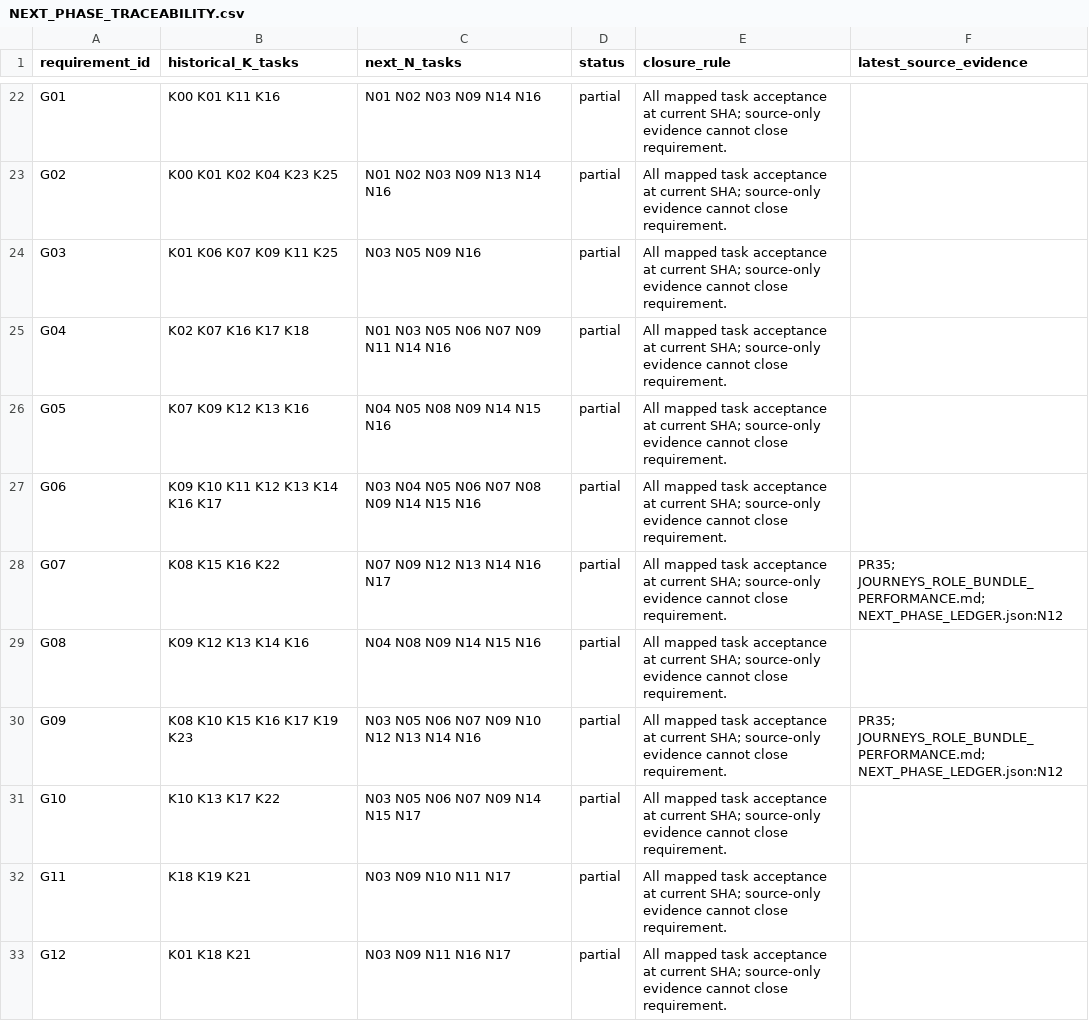
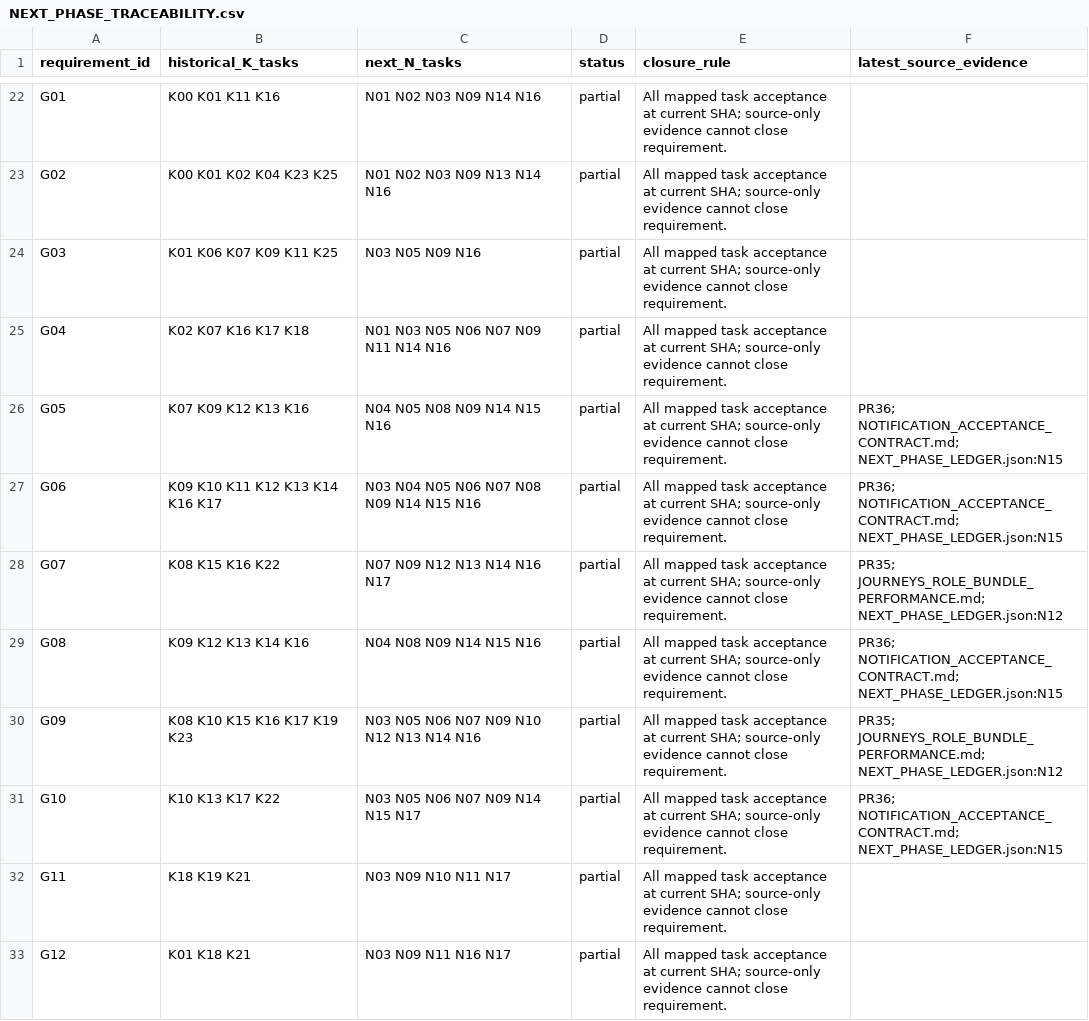
Before and after one commit to YNWAforever/KinnsoOS, a CSV file: docs/implementation/NEXT_PHASE_TRACEABILITY.csv, drawn as a sheet; only a part is shown, gaps mark what is left out; the diff covers the shown part only.

```diff
--- a/docs/implementation/NEXT_PHASE_TRACEABILITY.csv
+++ b/docs/implementation/NEXT_PHASE_TRACEABILITY.csv
@@ -25,8 +25,8 @@ G03,K01 K06 K07 K09 K11 K25,N03 N05 N09 N16,partial,All mapped task acceptance a
 G04,K02 K07 K16 K17 K18,N01 N03 N05 N06 N07 N09 N11 N14 N16,partial,All mapped task acceptance at current SHA; source-only evidence cannot close requirement.,
-G05,K07 K09 K12 K13 K16,N04 N05 N08 N09 N14 N15 N16,partial,All mapped task acceptance at current SHA; source-only evidence cannot close requirement.,
-G06,K09 K10 K11 K12 K13 K14 K16 K17,N03 N04 N05 N06 N07 N08 N09 N14 N15 N16,partial,All mapped task acceptance at current SHA; source-only evidence cannot close requirement.,
+G05,K07 K09 K12 K13 K16,N04 N05 N08 N09 N14 N15 N16,partial,All mapped task acceptance at current SHA; source-only evidence cannot close requirement.,PR36; NOTIFICATION_ACCEPTANCE_CONTRACT.md; NEXT_PHASE_LEDGER.json:N15
+G06,K09 K10 K11 K12 K13 K14 K16 K17,N03 N04 N05 N06 N07 N08 N09 N14 N15 N16,partial,All mapped task acceptance at current SHA; source-only evidence cannot close requirement.,PR36; NOTIFICATION_ACCEPTANCE_CONTRACT.md; NEXT_PHASE_LEDGER.json:N15
 G07,K08 K15 K16 K22,N07 N09 N12 N13 N14 N16 N17,partial,All mapped task acceptance at current SHA; source-only evidence cannot close requirement.,PR35; JOURNEYS_ROLE_BUNDLE_PERFORMANCE.md; NEXT_PHASE_LEDGER.json:N12
-G08,K09 K12 K13 K14 K16,N04 N08 N09 N14 N15 N16,partial,All mapped task acceptance at current SHA; source-only evidence cannot close requirement.,
+G08,K09 K12 K13 K14 K16,N04 N08 N09 N14 N15 N16,partial,All mapped task acceptance at current SHA; source-only evidence cannot close requirement.,PR36; NOTIFICATION_ACCEPTANCE_CONTRACT.md; NEXT_PHASE_LEDGER.json:N15
 G09,K08 K10 K15 K16 K17 K19 K23,N03 N05 N06 N07 N09 N10 N12 N13 N14 N16,partial,All mapped task acceptance at current SHA; source-only evidence cannot close requirement.,PR35; JOURNEYS_ROLE_BUNDLE_PERFORMANCE.md; NEXT_PHASE_LEDGER.json:N12
-G10,K10 K13 K17 K22,N03 N05 N06 N07 N09 N14 N15 N17,partial,All mapped task acceptance at current SHA; source-only evidence cannot close requirement.,
+G10,K10 K13 K17 K22,N03 N05 N06 N07 N09 N14 N15 N17,partial,All mapped task acceptance at current SHA; source-only evidence cannot close requirement.,PR36; NOTIFICATION_ACCEPTANCE_CONTRACT.md; NEXT_PHASE_LEDGER.json:N15
 G11,K18 K19 K21,N03 N09 N10 N11 N17,partial,All mapped task acceptance at current SHA; source-only evidence cannot close requirement.,
```
Also changed, not shown: 7 edited cells elsewhere in this file, docs/implementation/CAPABILITY_READINESS.csv, 1 other file.
